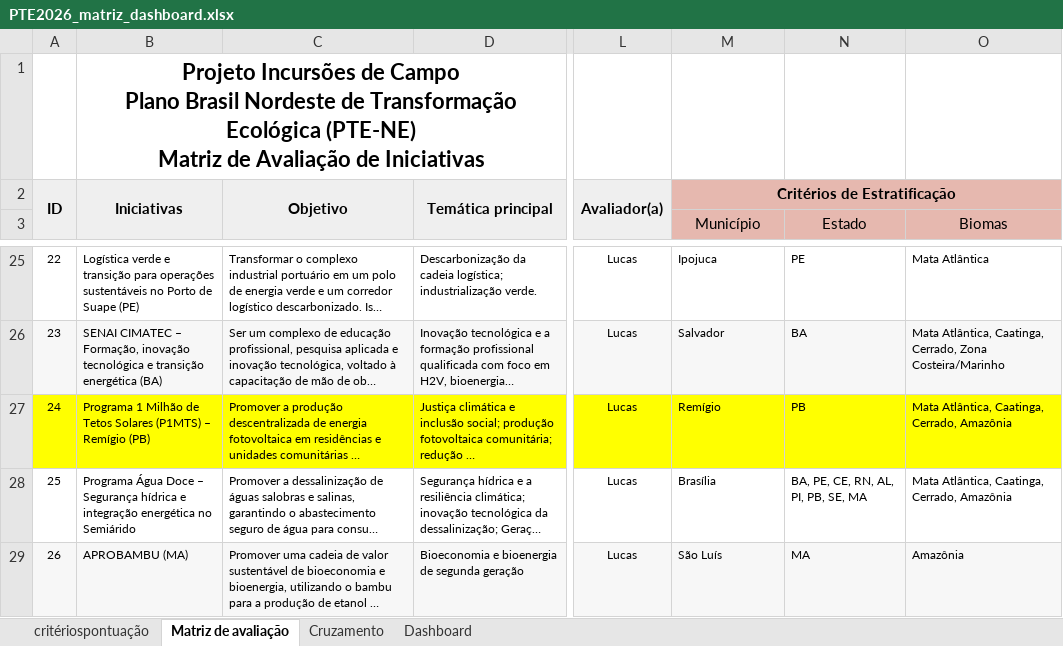
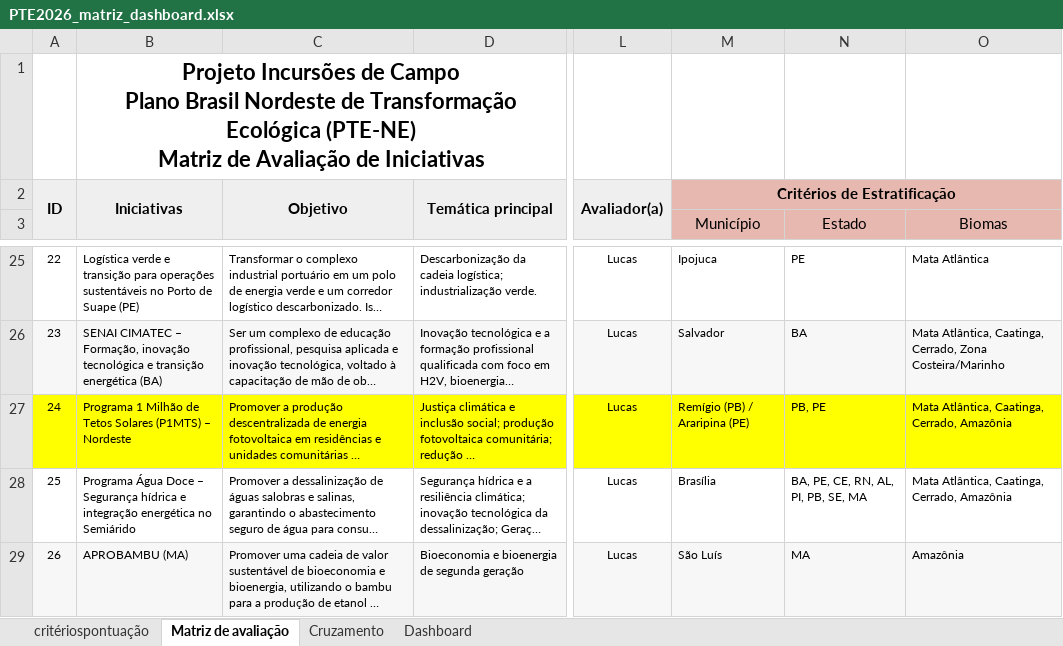
Before and after one commit to bfernlucas/pte_ne, an Excel workbook: PTE2026_matriz_dashboard.xlsx, sheet Matriz de avaliação, drawn as a sheet; only a part is shown, gaps mark what is left out; long unchanged cells end in …; values as stored, in another font and other column widths than the file's, no borders; the diff covers the shown part only; the diff names each change by its address in the sheet, - before the commit and + after, or states it on an @@ line.

```diff
--- a/PTE2026_matriz_dashboard.xlsx (sheet Matriz de avaliação)
+++ b/PTE2026_matriz_dashboard.xlsx (sheet Matriz de avaliação)
-B27: …(P1MTS) – Remígio (PB)
+B27: …(P1MTS) – Nordeste
-M27 (Município): Remígio
+M27 (Município): Remígio (PB) / Araripina (PE)
-N27 (Estado): PB
+N27 (Estado): PB, PE
```
Also changed, not shown: 1 removed row elsewhere in this sheet, 4 other files.
